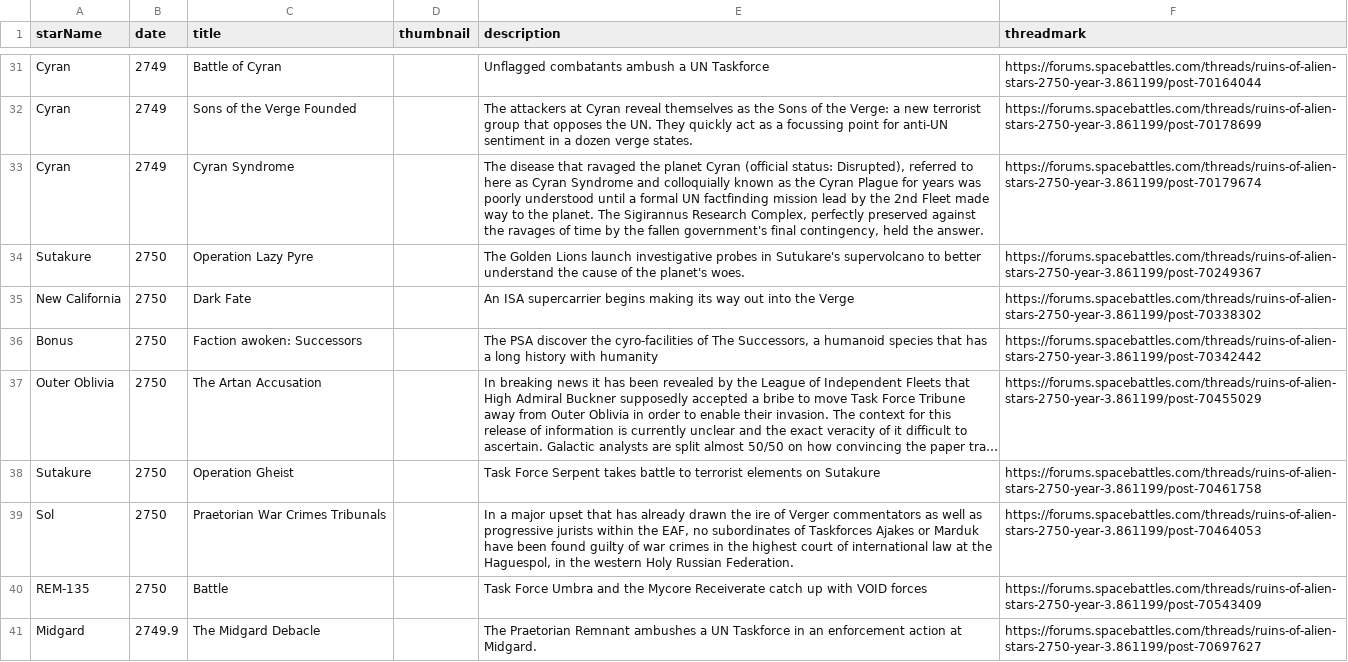
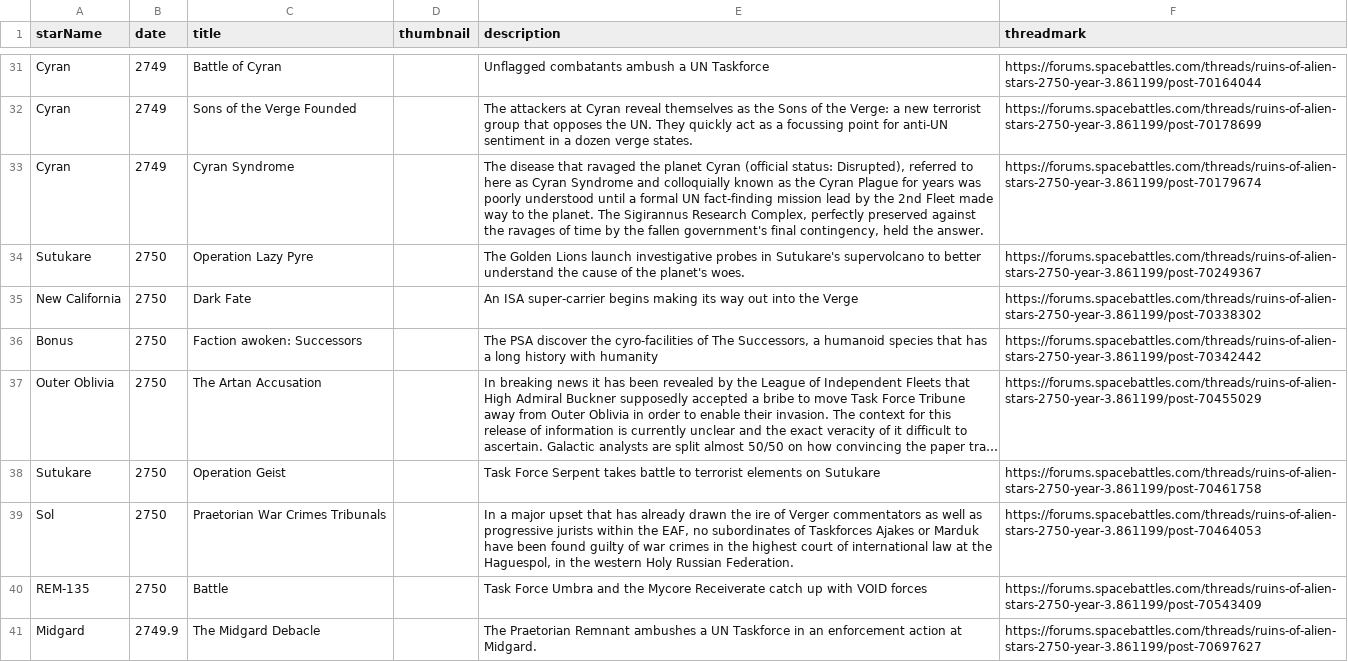
Before and after one commit to BrettlesSr/roas-ang-map, a TSV file: src/assets/history.tsv, drawn as a sheet; only a part is shown, gaps mark what is left out; long unchanged cells end in …; the diff covers the shown part only; the diff names each change by its address in the sheet, - before the commit and + after, or states it on an @@ line.

```diff
--- a/src/assets/history.tsv
+++ b/src/assets/history.tsv
-E33 (description): …formal UN factfinding mission lead…
+E33 (description): …formal UN fact-finding mission lead…
-A34 (starName): Sutakure
+A34 (starName): Sutukare
-E35 (description): An ISA supercarrier begins making…
+E35 (description): An ISA super-carrier begins making…
-A38 (starName): Sutakure
+A38 (starName): Sutukare
-C38 (title): Operation Gheist
+C38 (title): Operation Geist
-E38 (description): …elements on Sutakure
+E38 (description): …elements on Sutukare
```
Also changed, not shown: 12 edited cells elsewhere in this file, src/assets/polities.tsv, src/assets/starLocations.tsv.
